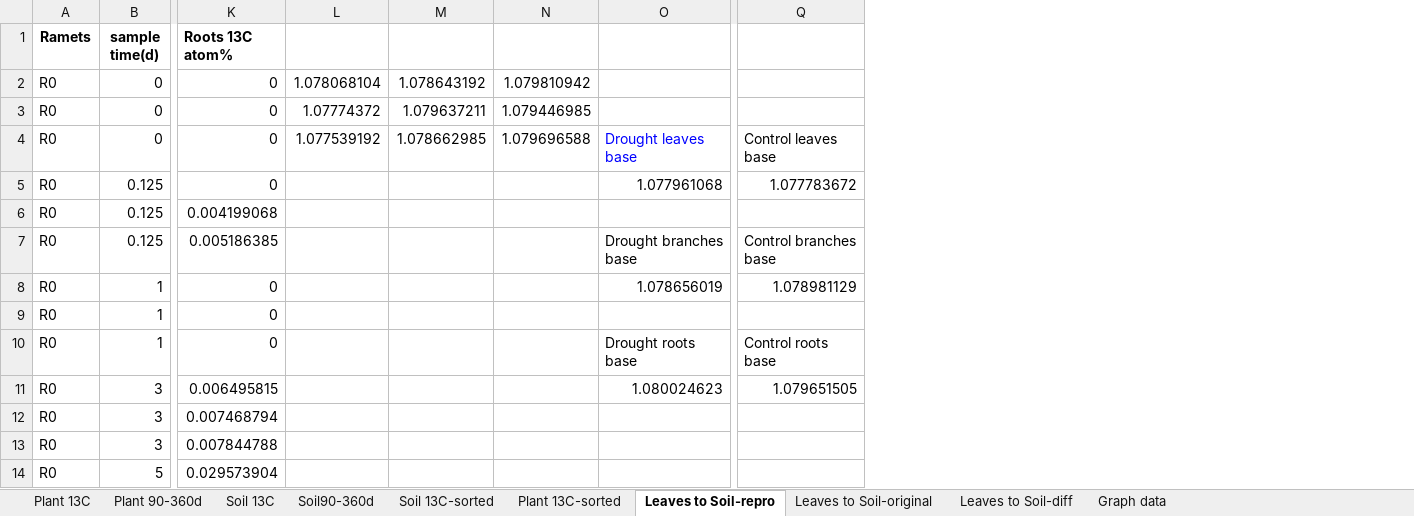
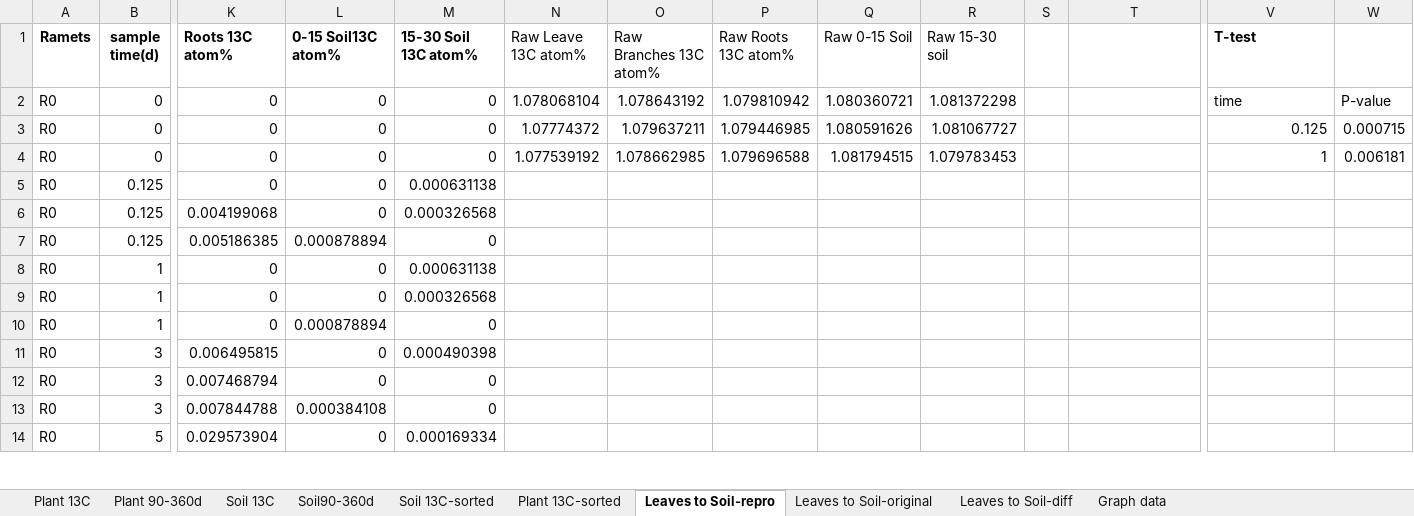
Before and after one commit to markusenglund/research-investigations, an Excel workbook: Data_Dryad_Drought_Decreases_Carbon_Flux_but_Not_Transport_Speed_of_Newly_Fixed_Carbon_from_Leaves_to_Sinks_in_a_Giant_Bamboo_Forest.xlsx, sheet Leaves to Soil-repro, drawn as a sheet; only a part is shown, gaps mark what is left out; values as stored, in another font and other column widths than the file's, no borders; addresses are those after the commit; the diff covers the shown part only; the diff names each change by its address in the sheet, - before the commit and + after, or states it on an @@ line.

Commit message:
Implement carbon soil graphs

```diff
--- a/Data_Dryad_Drought_Decreases_Carbon_Flux_but_Not_Transport_Speed_of_Newly_Fixed_Carbon_from_Leaves_to_Sinks_in_a_Giant_Bamboo_Forest.xlsx (sheet Leaves to Soil-repro)
+++ b/Data_Dryad_Drought_Decreases_Carbon_Flux_but_Not_Transport_Speed_of_Newly_Fixed_Carbon_from_Leaves_to_Sinks_in_a_Giant_Bamboo_Forest.xlsx (sheet Leaves to Soil-repro)
+column L (0-15 Soil13C atom%), rows 2-14: 0 | 0 | 0 | 0 | 0 | 0.000878894 | 0 | 0 | 0.000878894 | 0 | 0 | 0.000384108 | 0
+column M (15-30 Soil 13C atom%), rows 2-14: 0 | 0 | 0 | 0.000631138 | 0.000326568 | 0 | 0.000631138 | 0.000326568 | 0 | 0.000490398 | 0 | 0 | 0.000169334
+column Q (Raw 0-15 Soil), rows 2-4: 1.080360721 | 1.080591626 | 1.081794515
+column R (Raw 15-30 soil), rows 2-4: 1.081372298 | 1.081067727 | 1.079783453
+column S, empty
+column W, rows 2-4: P-value | 0.000715 | 0.006181
-N1: (empty)
+N1: Raw Leave 13C atom%
-O1: (empty)
+O1: Raw Branches 13C atom%
-P1: (empty)
+P1: Raw Roots 13C atom%
-V1: (empty)
+V1: T-test
-V2 (T-test): (empty)
+V2 (T-test): time
-V3 (T-test): (empty)
+V3 (T-test): 0.125
-T4: Drought leaves base
+T4: (empty)
-V4 (T-test): Control leaves base
+V4 (T-test): 1
-T5: 1.077961068
+T5: (empty)
-V5 (T-test): 1.077783672
+V5 (T-test): (empty)
-T7: Drought branches base
+T7: (empty)
-V7 (T-test): Control branches base
+V7 (T-test): (empty)
-T8: 1.078656019
+T8: (empty)
-V8 (T-test): 1.078981129
+V8 (T-test): (empty)
-T10: Drought roots base
+T10: (empty)
-V10 (T-test): Control roots base
+V10 (T-test): (empty)
-T11: 1.080024623
+T11: (empty)
-V11 (T-test): 1.079651505
+V11 (T-test): (empty)
```
Also changed, not shown: 20 edited cells elsewhere in this sheet, sheet Graph data, sheet Leaves to Soil-diff, sheet Leaves to Soil-original, formulas that keep their value, charts or pictures, 1 other file.
